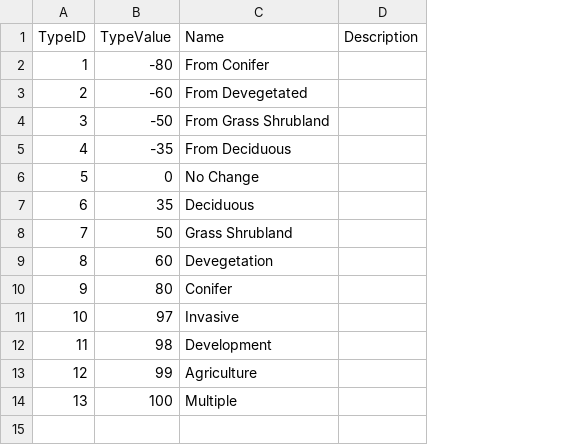
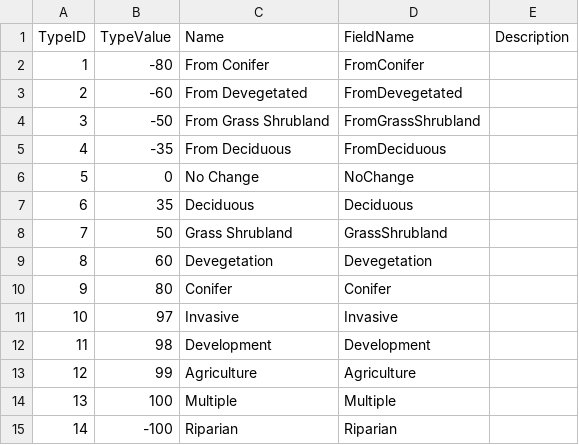
Before and after one commit to Riverscapes/riverscapes-tools, a CSV file: packages/rvd/database/data/ConversionTypes.csv, drawn as a sheet; the diff names each change by its address in the sheet, - before the commit and + after, or states it on an @@ line.

Commit message:
RVD database outputs v2

```diff
--- a/packages/rvd/database/data/ConversionTypes.csv
+++ b/packages/rvd/database/data/ConversionTypes.csv
+column D (FieldName), rows 2-14: FromConifer | FromDevegetated | FromGrassShrubland | FromDeciduous | NoChange | Deciduous | GrassShrubland | Devegetation | Conifer | Invasive | Development | Agriculture | Multiple
+row 15: 14 | -100 | Riparian | Riparian
```
Also changed, not shown: packages/rvd/database/data/ConversionLevels.csv, packages/rvd/database/data/DepartureLevels.csv, 4 other files.
